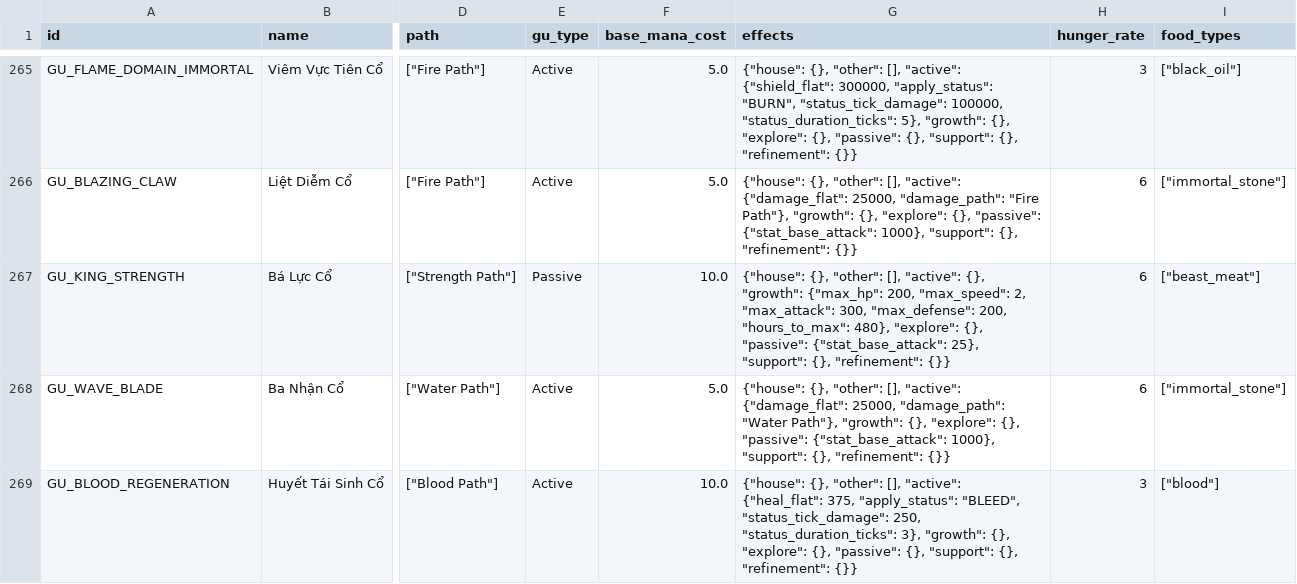
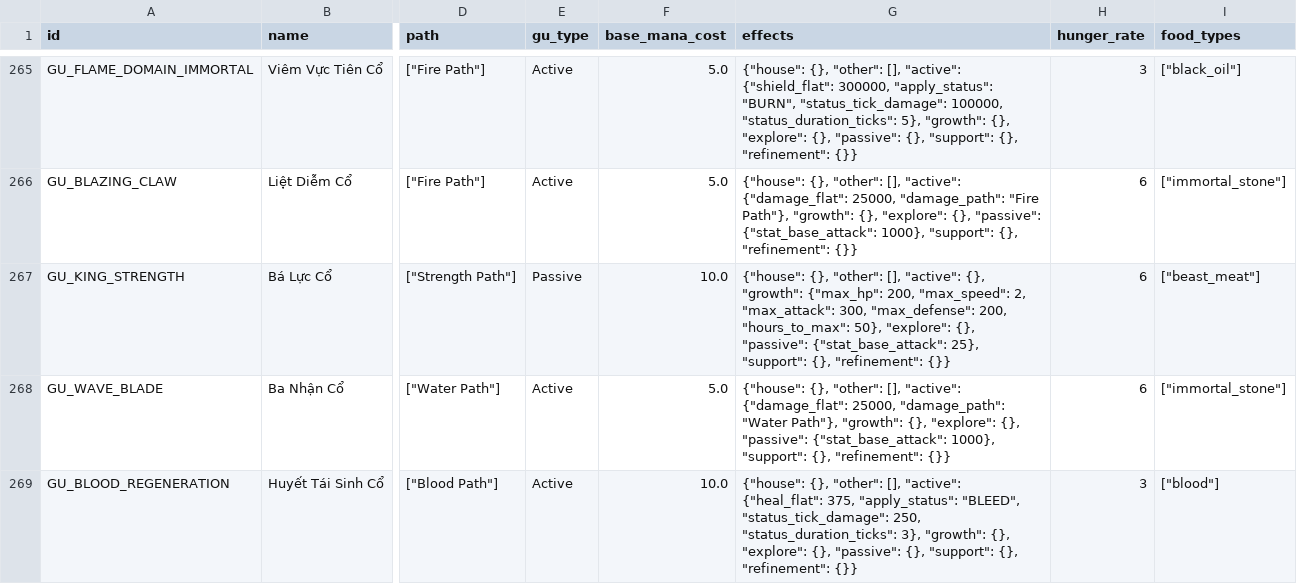
Before and after one commit to VipPro67/GuWorld, a CSV file: backend/cmd/server/data/Gu.csv, drawn as a sheet; only a part is shown, gaps mark what is left out; the diff covers the shown part only; the diff names each change by its address in the sheet, - before the commit and + after, or states it on an @@ line.

```diff
--- a/backend/cmd/server/data/Gu.csv
+++ b/backend/cmd/server/data/Gu.csv
-G267 (effects): …200, "hours_to_max": 480}, "explore": {},…
+G267 (effects): …200, "hours_to_max": 50}, "explore": {},…
```
Also changed, not shown: 9 edited cells elsewhere in this file, 6 other files.
